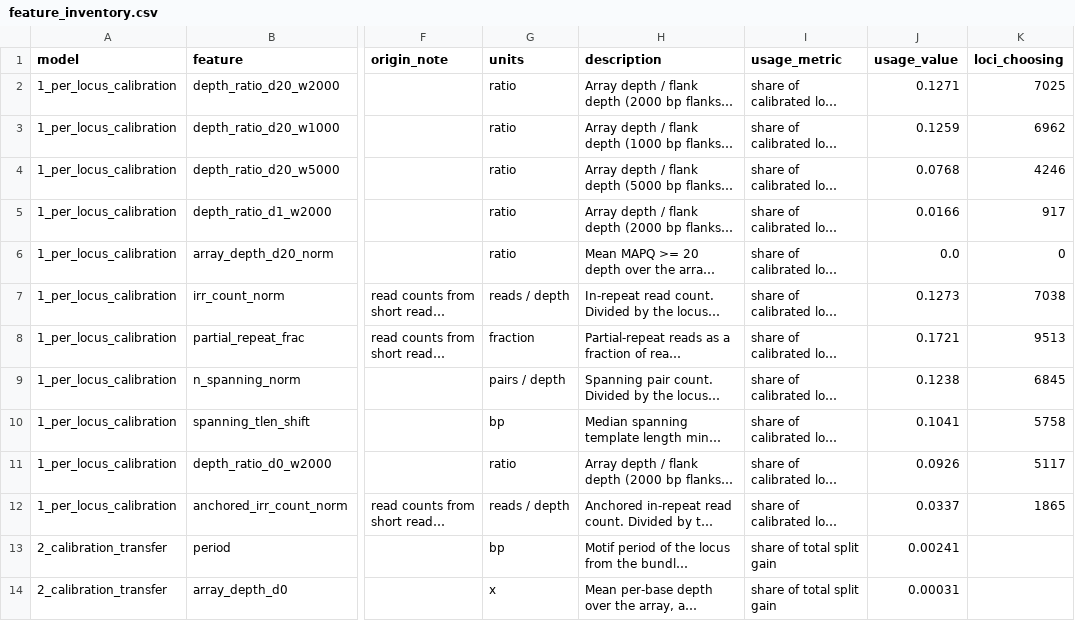
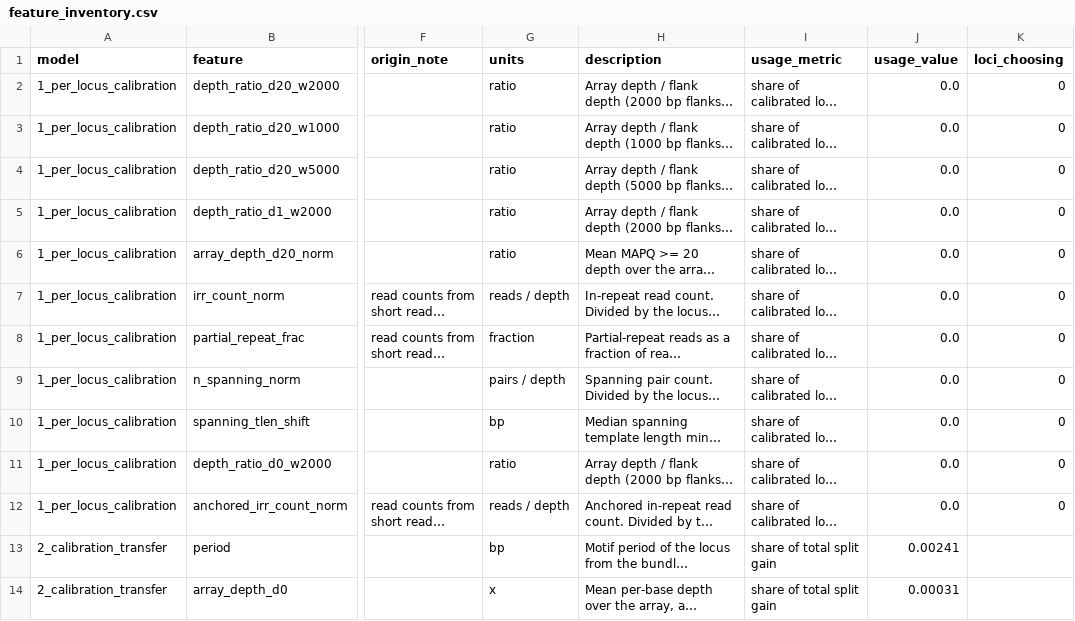
Before and after one commit to abnerapsley1/VNTR_Genotyping, a CSV file: src/VNTR_AbsoluteGenotyping/docs/feature_inventory.csv, drawn as a sheet; only a part is shown, gaps mark what is left out; long unchanged cells end in …; the diff covers the shown part only; the diff names each change by its address in the sheet, - before the commit and + after, or states it on an @@ line.

```diff
--- a/src/VNTR_AbsoluteGenotyping/docs/feature_inventory.csv
+++ b/src/VNTR_AbsoluteGenotyping/docs/feature_inventory.csv
-J2 (usage_value): 0.1271
+J2 (usage_value): 0.0
-K2 (loci_choosing): 7025
+K2 (loci_choosing): 0
-J3 (usage_value): 0.1259
+J3 (usage_value): 0.0
-K3 (loci_choosing): 6962
+K3 (loci_choosing): 0
-J4 (usage_value): 0.0768
+J4 (usage_value): 0.0
-K4 (loci_choosing): 4246
+K4 (loci_choosing): 0
-J5 (usage_value): 0.0166
+J5 (usage_value): 0.0
-K5 (loci_choosing): 917
+K5 (loci_choosing): 0
-J7 (usage_value): 0.1273
+J7 (usage_value): 0.0
-K7 (loci_choosing): 7038
+K7 (loci_choosing): 0
-J8 (usage_value): 0.1721
+J8 (usage_value): 0.0
-K8 (loci_choosing): 9513
+K8 (loci_choosing): 0
-J9 (usage_value): 0.1238
+J9 (usage_value): 0.0
-K9 (loci_choosing): 6845
+K9 (loci_choosing): 0
-J10 (usage_value): 0.1041
+J10 (usage_value): 0.0
-K10 (loci_choosing): 5758
+K10 (loci_choosing): 0
-J11 (usage_value): 0.0926
+J11 (usage_value): 0.0
-K11 (loci_choosing): 5117
+K11 (loci_choosing): 0
-J12 (usage_value): 0.0337
+J12 (usage_value): 0.0
-K12 (loci_choosing): 1865
+K12 (loci_choosing): 0
```
Also changed, not shown: 27 edited cells elsewhere in this file, 15 other files.
